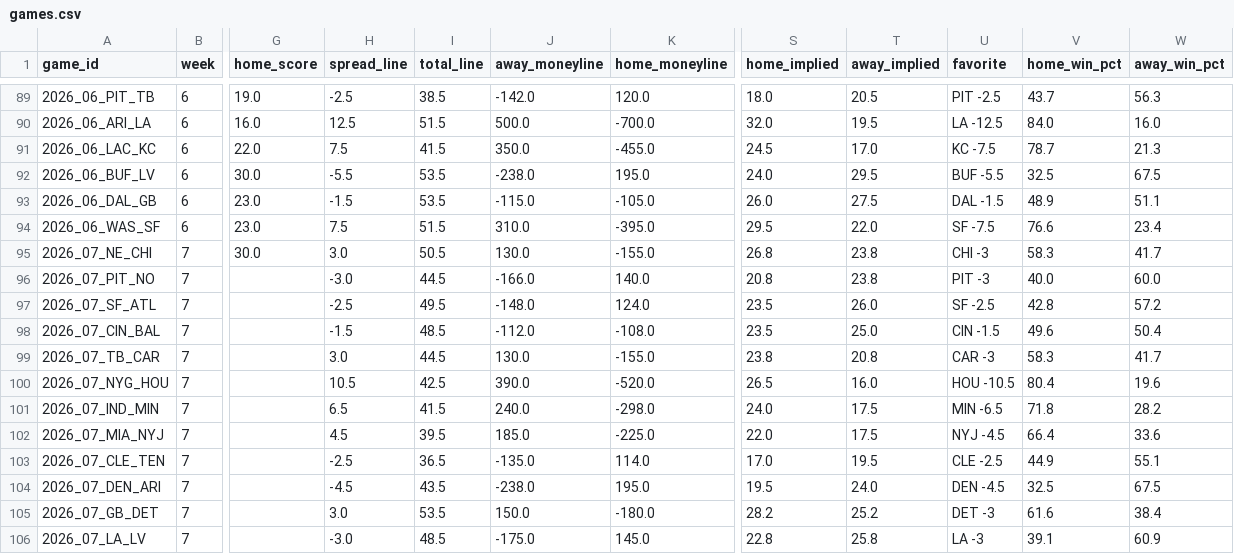
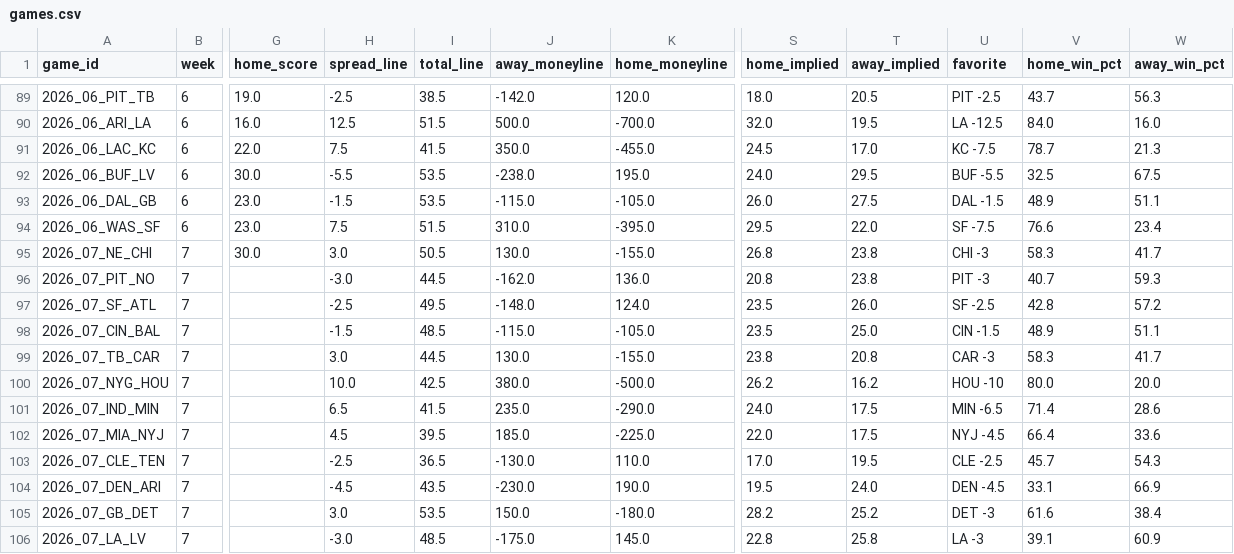
Before and after one commit to bwik4/Matchup-Lab, a CSV file: data/games.csv, drawn as a sheet; only a part is shown, gaps mark what is left out; the diff covers the shown part only; the diff names each change by its address in the sheet, - before the commit and + after, or states it on an @@ line.

```diff
--- a/data/games.csv
+++ b/data/games.csv
-J96 (away_moneyline): -166.0
+J96 (away_moneyline): -162.0
-K96 (home_moneyline): 140.0
+K96 (home_moneyline): 136.0
-V96 (home_win_pct): 40.0
+V96 (home_win_pct): 40.7
-W96 (away_win_pct): 60.0
+W96 (away_win_pct): 59.3
-J98 (away_moneyline): -112.0
+J98 (away_moneyline): -115.0
-K98 (home_moneyline): -108.0
+K98 (home_moneyline): -105.0
-V98 (home_win_pct): 49.6
+V98 (home_win_pct): 48.9
-W98 (away_win_pct): 50.4
+W98 (away_win_pct): 51.1
-H100 (spread_line): 10.5
+H100 (spread_line): 10.0
-J100 (away_moneyline): 390.0
+J100 (away_moneyline): 380.0
-K100 (home_moneyline): -520.0
+K100 (home_moneyline): -500.0
-S100 (home_implied): 26.5
+S100 (home_implied): 26.2
-T100 (away_implied): 16.0
+T100 (away_implied): 16.2
-U100 (favorite): HOU -10.5
+U100 (favorite): HOU -10
-V100 (home_win_pct): 80.4
+V100 (home_win_pct): 80.0
-W100 (away_win_pct): 19.6
+W100 (away_win_pct): 20.0
-J101 (away_moneyline): 240.0
+J101 (away_moneyline): 235.0
-K101 (home_moneyline): -298.0
+K101 (home_moneyline): -290.0
-V101 (home_win_pct): 71.8
+V101 (home_win_pct): 71.4
-W101 (away_win_pct): 28.2
+W101 (away_win_pct): 28.6
-J103 (away_moneyline): -135.0
+J103 (away_moneyline): -130.0
-K103 (home_moneyline): 114.0
+K103 (home_moneyline): 110.0
-V103 (home_win_pct): 44.9
+V103 (home_win_pct): 45.7
-W103 (away_win_pct): 55.1
+W103 (away_win_pct): 54.3
-J104 (away_moneyline): -238.0
+J104 (away_moneyline): -230.0
-K104 (home_moneyline): 195.0
+K104 (home_moneyline): 190.0
-V104 (home_win_pct): 32.5
+V104 (home_win_pct): 33.1
-W104 (away_win_pct): 67.5
+W104 (away_win_pct): 66.9
```
Also changed, not shown: 8 edited cells elsewhere in this file, data/players.csv, 1 other file.
